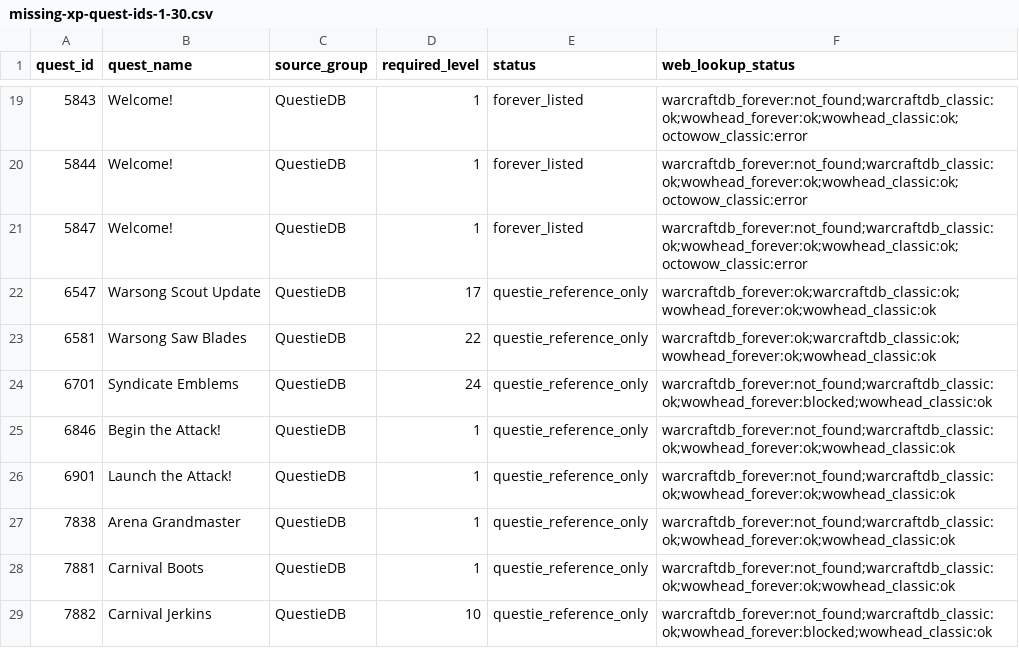
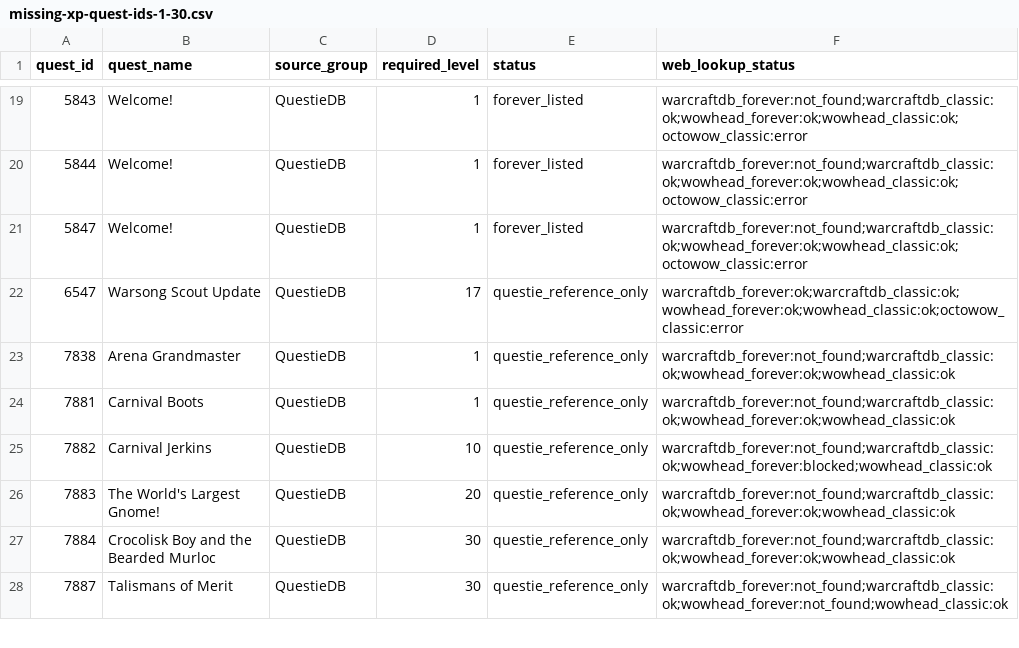
Before and after one commit to Battlefeld/ForeverRoutes, a CSV file: unified/missing-xp-quest-ids-1-30.csv, drawn as a sheet; only a part is shown, gaps mark what is left out; the shorter side is filled out with more unchanged rows.

```diff
--- a/unified/missing-xp-quest-ids-1-30.csv
+++ b/unified/missing-xp-quest-ids-1-30.csv
@@ -21,7 +21,3 @@ quest_id,quest_name,source_group,required_level,status,web_lookup_status
 5847,Welcome!,QuestieDB,1,forever_listed,warcraftdb_forever:not_found;warcraftdb_classic:ok;wowhead_forever:ok;wowhead_classic:ok;octowow_classic:error
-6547,Warsong Scout Update,QuestieDB,17,questie_reference_only,warcraftdb_forever:ok;warcraftdb_classic:ok;wowhead_forever:ok;wowhead_classic:ok
-6581,Warsong Saw Blades,QuestieDB,22,questie_reference_only,warcraftdb_forever:ok;warcraftdb_classic:ok;wowhead_forever:ok;wowhead_classic:ok
-6701,Syndicate Emblems,QuestieDB,24,questie_reference_only,warcraftdb_forever:not_found;warcraftdb_classic:ok;wowhead_forever:blocked;wowhead_classic:ok
-6846,Begin the Attack!,QuestieDB,1,questie_reference_only,warcraftdb_forever:not_found;warcraftdb_classic:ok;wowhead_forever:ok;wowhead_classic:ok
-6901,Launch the Attack!,QuestieDB,1,questie_reference_only,warcraftdb_forever:not_found;warcraftdb_classic:ok;wowhead_forever:ok;wowhead_classic:ok
+6547,Warsong Scout Update,QuestieDB,17,questie_reference_only,warcraftdb_forever:ok;warcraftdb_classic:ok;wowhead_forever:ok;wowhead_classic:ok;octowow_classic:error
 7838,Arena Grandmaster,QuestieDB,1,questie_reference_only,warcraftdb_forever:not_found;warcraftdb_classic:ok;wowhead_forever:ok;wowhead_classic:ok
```
Also changed, not shown: 5 other files.
